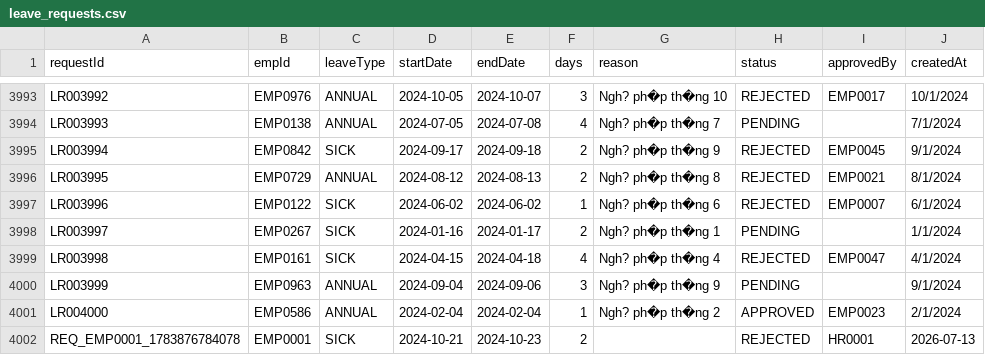
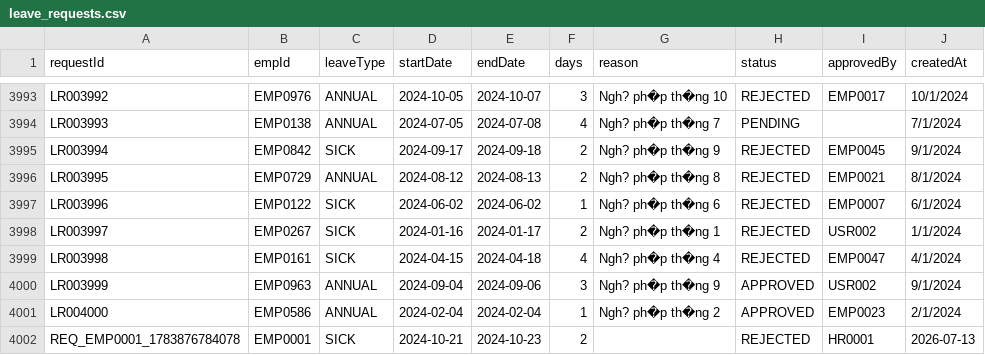
Before and after one commit to d2giahuy826-dev/Group1-LAB211, a CSV file: data/leave_requests.csv, drawn as a sheet; only a part is shown, gaps mark what is left out.

```diff
--- a/data/leave_requests.csv
+++ b/data/leave_requests.csv
@@ -3997,5 +3997,5 @@ LR003995,EMP0729,ANNUAL,2024-08-12,2024-08-13,2,Ngh? ph�p th�ng 8,REJECTED,E
 LR003996,EMP0122,SICK,2024-06-02,2024-06-02,1,Ngh? ph�p th�ng 6,REJECTED,EMP0007,6/1/2024
-LR003997,EMP0267,SICK,2024-01-16,2024-01-17,2,Ngh? ph�p th�ng 1,PENDING,,1/1/2024
+LR003997,EMP0267,SICK,2024-01-16,2024-01-17,2,Ngh? ph�p th�ng 1,REJECTED,USR002,1/1/2024
 LR003998,EMP0161,SICK,2024-04-15,2024-04-18,4,Ngh? ph�p th�ng 4,REJECTED,EMP0047,4/1/2024
-LR003999,EMP0963,ANNUAL,2024-09-04,2024-09-06,3,Ngh? ph�p th�ng 9,PENDING,,9/1/2024
+LR003999,EMP0963,ANNUAL,2024-09-04,2024-09-06,3,Ngh? ph�p th�ng 9,APPROVED,USR002,9/1/2024
 LR004000,EMP0586,ANNUAL,2024-02-04,2024-02-04,1,Ngh? ph�p th�ng 2,APPROVED,EMP0023,2/1/2024
```
Also changed, not shown: data/leave_balance.csv, 4 other files.
